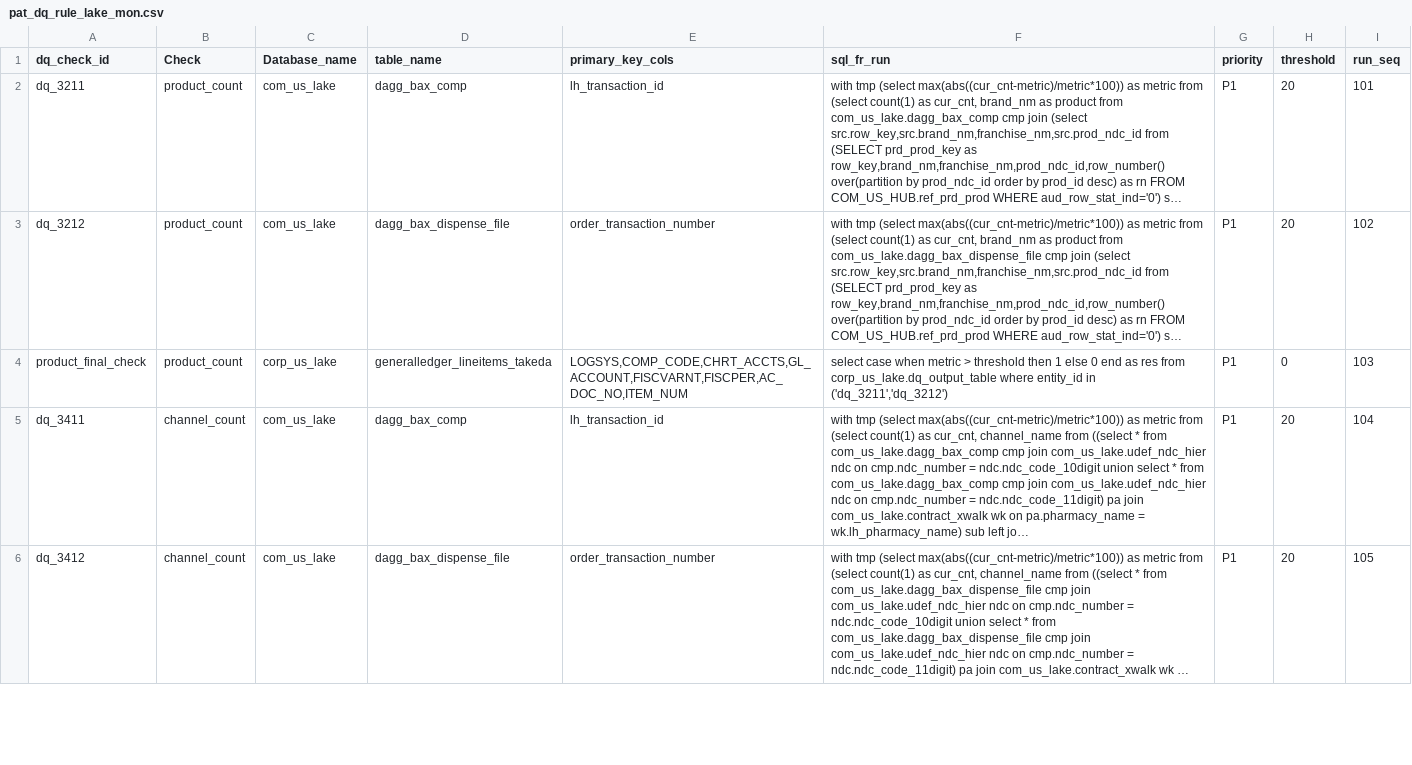
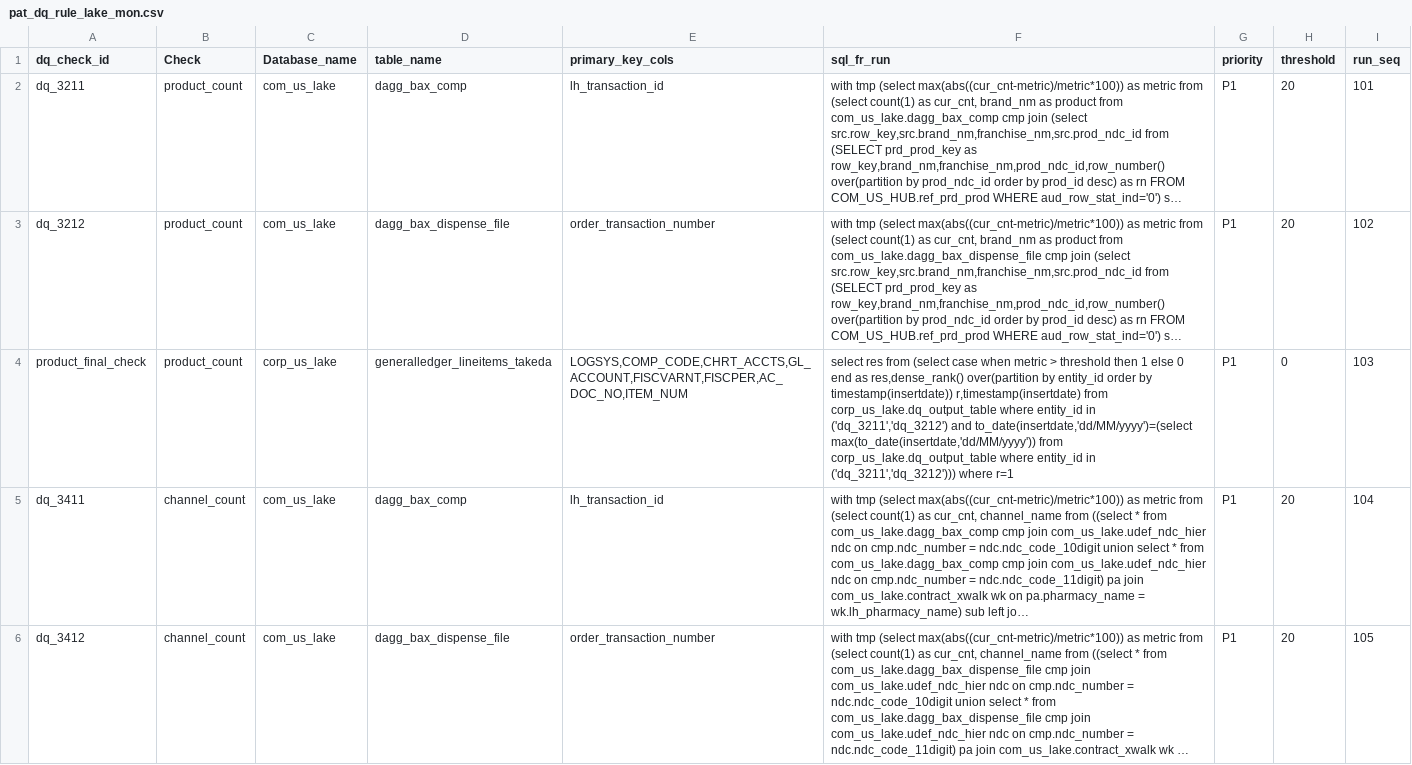
Before and after one commit to takeda-masud/dq-checks, a CSV file: pat_dq_rule_lake_mon.csv, drawn as a sheet; only a part is shown; long unchanged cells end in …; the diff covers the shown part only; the diff names each change by its address in the sheet, - before the commit and + after, or states it on an @@ line.

```diff
--- a/pat_dq_rule_lake_mon.csv
+++ b/pat_dq_rule_lake_mon.csv
-F4 (sql_fr_run): select case when metric > threshold then 1 else 0 end as res from corp_us_lake.dq_output_table where entity_id in ('dq_3211','dq_3212')
+F4 (sql_fr_run): select res from (select case when metric > threshold then 1 else 0 end as res,dense_rank() over(partition by entity_id order by timestamp(insertdate)) r,timestamp(insertdate) from corp_us_lake.dq_output_table where entity_id in ('dq_3211','dq_3212') and to_date(insertdate,'dd/MM/yyyy')=(select max(to_date(insertdate,'dd/MM/yyyy')) from corp_us_lake.dq_output_table where entity_id in ('dq_3211','dq_3212'))) where r=1
```
Also changed, not shown: 3 edited cells elsewhere in this file, dq_rule_hub_mon.csv, dq_rule_lake_market_access_dev.csv, 15 other files.
